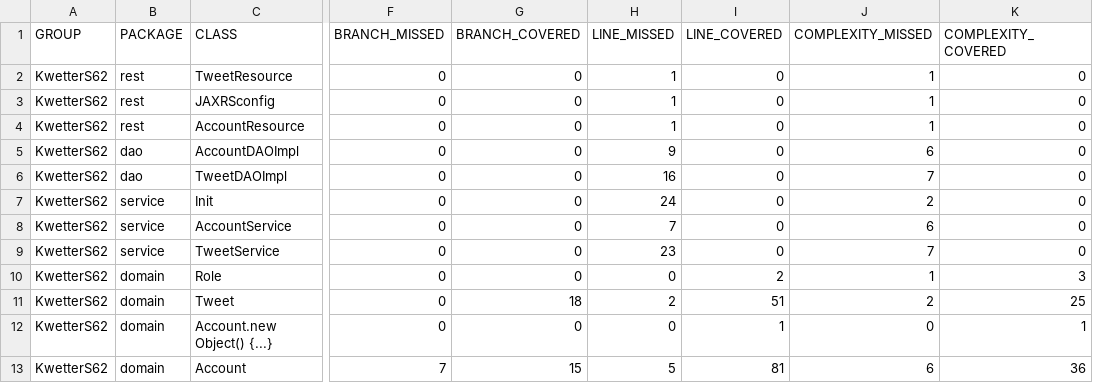
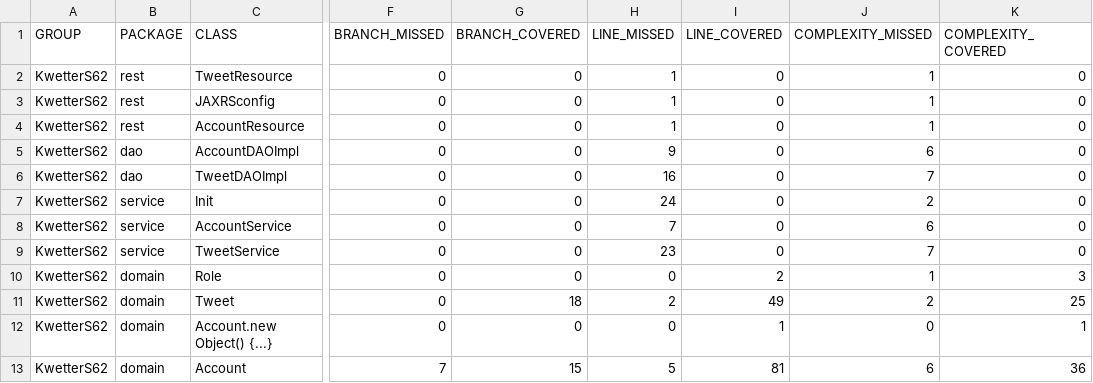
Before and after one commit to teunvdwijst/KwetterAPI, a CSV file: target/site/jacoco/jacoco.csv, drawn as a sheet; only a part is shown, gaps mark what is left out; the diff names each change by its address in the sheet, - before the commit and + after, or states it on an @@ line.

```diff
--- a/target/site/jacoco/jacoco.csv
+++ b/target/site/jacoco/jacoco.csv
-I11 (LINE_COVERED): 51
+I11 (LINE_COVERED): 49
```
Also changed, not shown: 31 other files.
